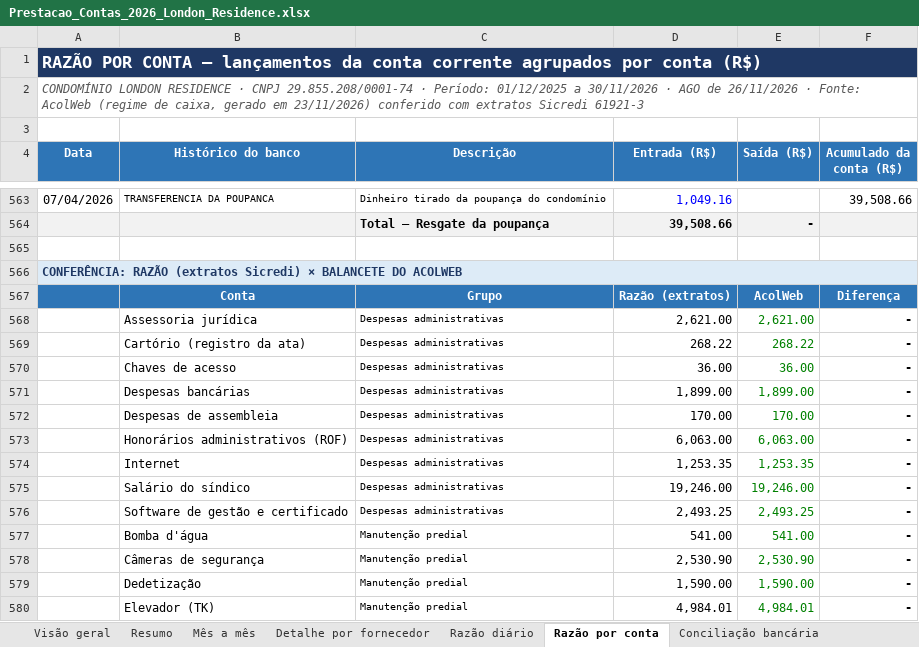
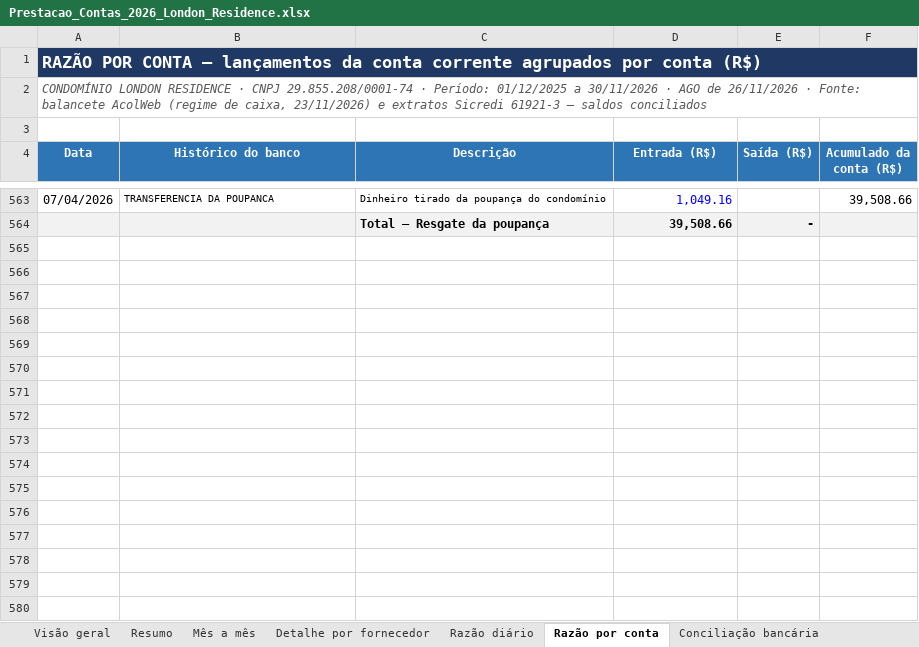
Before and after one commit to ROFContabilidade/Meus-Projetos, an Excel workbook: London-Residence/Prestacao_Contas_2026_London_Residence.xlsx, sheet Razão por conta, drawn as a sheet; only a part is shown, gaps mark what is left out; values as stored, in another font and other column widths than the file's, no borders; the diff covers the shown part only; the diff names each change by its address in the sheet, - before the commit and + after, or states it on an @@ line.

```diff
--- a/London-Residence/Prestacao_Contas_2026_London_Residence.xlsx (sheet Razão por conta)
+++ b/London-Residence/Prestacao_Contas_2026_London_Residence.xlsx (sheet Razão por conta)
-A2 (Data): …· Fonte: AcolWeb (regime de caixa, gerado em 23/11/2026) conferido com extratos Sicredi 61921-3
+A2 (Data): …· Fonte: balancete AcolWeb (regime de caixa, 23/11/2026) e extratos Sicredi 61921-3 – saldos conciliados
-row 565: (empty)
-row 566: CONFERÊNCIA: RAZÃO (extratos Sicredi) × BALANCETE DO ACOLWEB
-row 567:  | Conta | Grupo | Razão (extratos) | AcolWeb | Diferença
-row 568:  | Assessoria jurídica | Despesas administrativas | 2,621.00 | 2,621.00 | -
-row 569:  | Cartório (registro da ata) | Despesas administrativas | 268.22 | 268.22 | -
-row 570:  | Chaves de acesso | Despesas administrativas | 36.00 | 36.00 | -
-row 571:  | Despesas bancárias | Despesas administrativas | 1,899.00 | 1,899.00 | -
-row 572:  | Despesas de assembleia | Despesas administrativas | 170.00 | 170.00 | -
-row 573:  | Honorários administrativos (ROF) | Despesas administrativas | 6,063.00 | 6,063.00 | -
-row 574:  | Internet | Despesas administrativas | 1,253.35 | 1,253.35 | -
-row 575:  | Salário do síndico | Despesas administrativas | 19,246.00 | 19,246.00 | -
-row 576:  | Software de gestão e certificado | Despesas administrativas | 2,493.25 | 2,493.25 | -
-row 577:  | Bomba d'água | Manutenção predial | 541.00 | 541.00 | -
-row 578:  | Câmeras de segurança | Manutenção predial | 2,530.90 | 2,530.90 | -
-row 579:  | Dedetização | Manutenção predial | 1,590.00 | 1,590.00 | -
-row 580:  | Elevador (TK) | Manutenção predial | 4,984.01 | 4,984.01 | -
```
Also changed, not shown: 19 removed rows elsewhere in this sheet, sheet Conciliação bancária, sheet Obras e pintura, sheet Razão diário, sheet Visão geral, sheet Detalhe por fornecedor, sheet Inadimplência, 2 more sheets, other sheet tabs, 1 other file.
